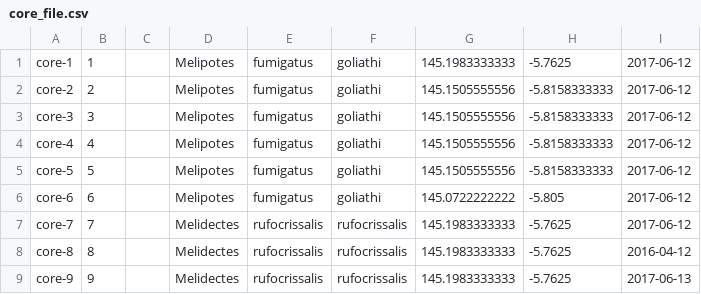
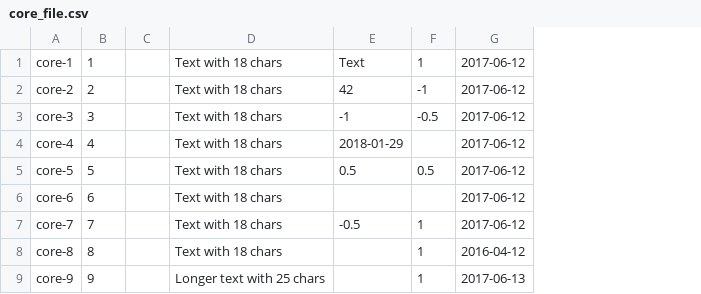
Before and after one commit to loveablelobster/DwCR, a CSV file: spec/support/core_file.csv, drawn as a sheet; removed rows and columns are numbered as before the commit, all else as after; the diff names each change by its address in the sheet, - before the commit and + after, or states it on an @@ line.

Commit message:
bugifx: set default value upon inserting rows
used to explicitly set nil or empty string, so default value was never set

```diff
--- a/spec/support/core_file.csv
+++ b/spec/support/core_file.csv
-column D, rows 1-9: Melipotes | Melipotes | Melipotes | Melipotes | Melipotes | Melipotes | Melidectes | Melidectes | Melidectes
-column E, rows 1-9: fumigatus | fumigatus | fumigatus | fumigatus | fumigatus | fumigatus | rufocrissalis | rufocrissalis | rufocrissalis
-column F, rows 1-9: goliathi | goliathi | goliathi | goliathi | goliathi | goliathi | rufocrissalis | rufocrissalis | rufocrissalis
-column G, rows 1-9: 145.1983333333 | 145.1505555556 | 145.1505555556 | 145.1505555556 | 145.1505555556 | 145.0722222222 | 145.1983333333 | 145.1983333333 | 145.1983333333
-column H, rows 1-9: -5.7625 | -5.8158333333 | -5.8158333333 | -5.8158333333 | -5.8158333333 | -5.805 | -5.7625 | -5.7625 | -5.7625
+column D, rows 1-9: Text with 18 chars | Text with 18 chars | Text with 18 chars | Text with 18 chars | Text with 18 chars | Text with 18 chars | Text with 18 chars | Text with 18 chars | Longer text with 25 chars
+column E, rows 1-7: Text | 42 | -1 | 2018-01-29 | 0.5 |  | -0.5
+column F, rows 1-9: 1 | -1 | -0.5 |  | 0.5 |  | 1 | 1 | 1
```
Also changed, not shown: spec/support/extension_file1.csv, spec/support/extension_file2.csv, 2 other files.
